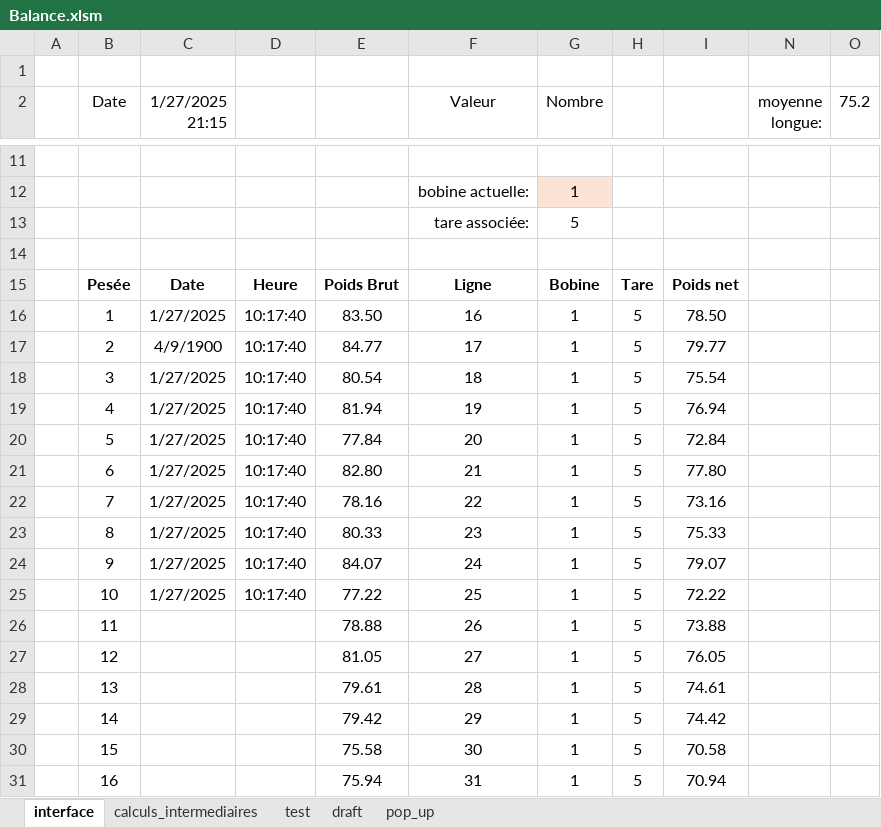
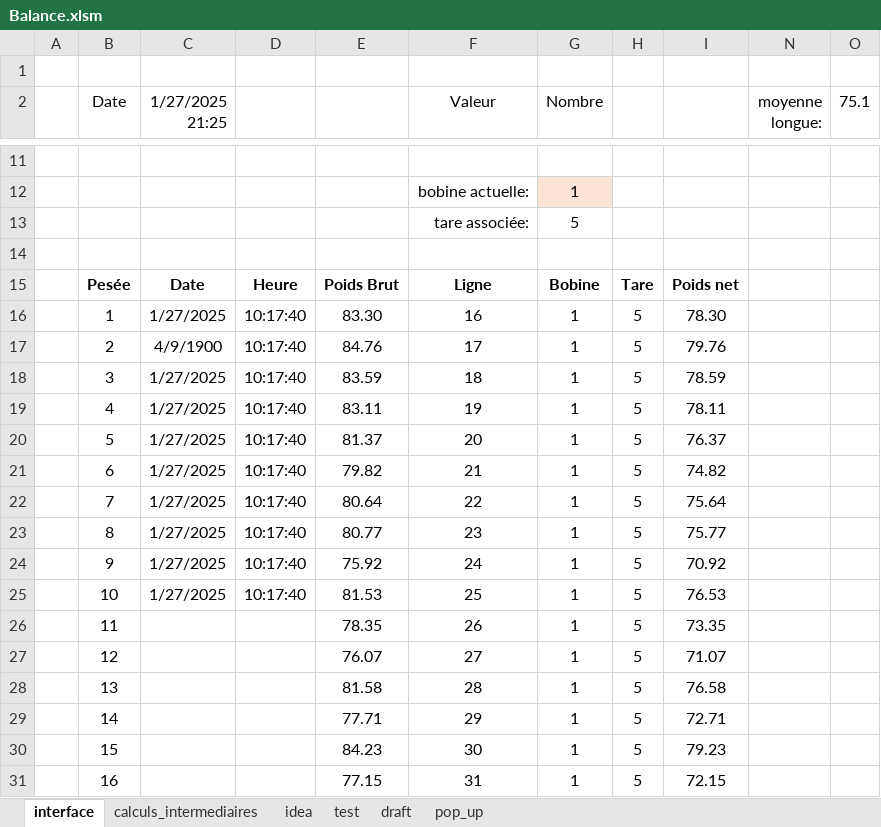
Before and after one commit to adasilva33/balance_solina, an Excel workbook: Balance.xlsm, sheet interface, drawn as a sheet; only a part is shown, gaps mark what is left out; values as stored, in another font and other column widths than the file's, no borders; charts and pictures and conditional formats not drawn; the diff covers the shown part only; the diff names each change by its address in the sheet, - before the commit and + after, or states it on an @@ line.

```diff
--- a/Balance.xlsm (sheet interface)
+++ b/Balance.xlsm (sheet interface)
+sheet tab: idea
-C2: 1/27/2025 21:15
+C2: 1/27/2025 21:25
-O2: 75.2
+O2: 75.1
-E16: 83.50
+E16: 83.30
-I16: 78.50
+I16: 78.30
-E17: 84.77
+E17: 84.76
-I17: 79.77
+I17: 79.76
-E18: 80.54
+E18: 83.59
-I18: 75.54
+I18: 78.59
-E19: 81.94
+E19: 83.11
-I19: 76.94
+I19: 78.11
-E20: 77.84
+E20: 81.37
-I20: 72.84
+I20: 76.37
-E21: 82.80
+E21: 79.82
-I21: 77.80
+I21: 74.82
-E22: 78.16
+E22: 80.64
-I22: 73.16
+I22: 75.64
-E23: 80.33
+E23: 80.77
-I23: 75.33
+I23: 75.77
-E24: 84.07
+E24: 75.92
-I24: 79.07
+I24: 70.92
-E25: 77.22
+E25: 81.53
-I25: 72.22
+I25: 76.53
-E26: 78.88
+E26: 78.35
-I26: 73.88
+I26: 73.35
-E27: 81.05
+E27: 76.07
-I27: 76.05
+I27: 71.07
-E28: 79.61
+E28: 81.58
-I28: 74.61
+I28: 76.58
-E29: 79.42
+E29: 77.71
-I29: 74.42
+I29: 72.71
-E30: 75.58
+E30: 84.23
-I30: 70.58
+I30: 79.23
-E31: 75.94
+E31: 77.15
-I31: 70.94
+I31: 72.15
```
Also changed, not shown: 34 edited cells elsewhere in this sheet, sheet calculs_intermediaires, sheet test, hidden cells, charts or pictures, 1 other file.
